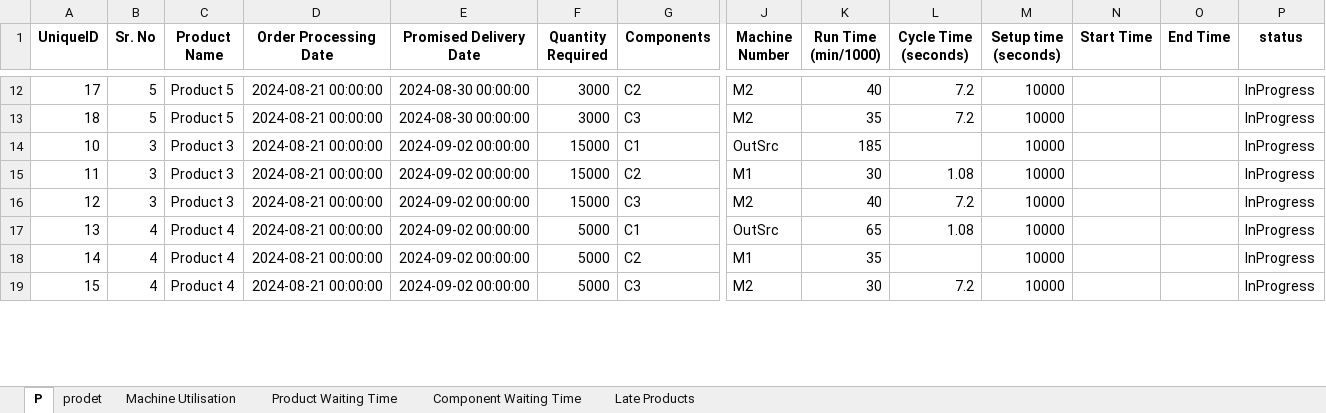
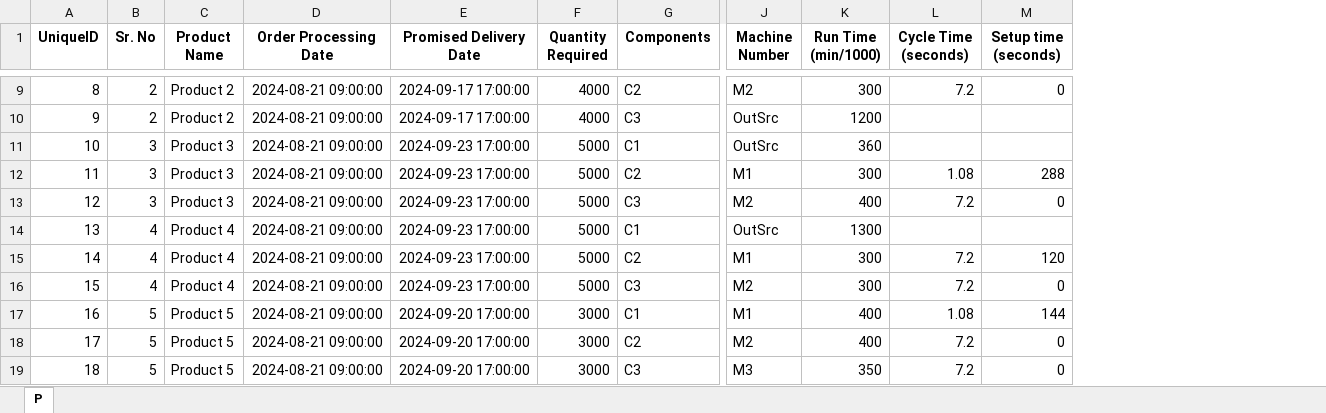
Before and after one commit to nauvalZulfikar/KTP, an Excel workbook: Product Details_v1.xlsx, sheet P, drawn as a sheet; only a part is shown, gaps mark what is left out; values as stored, in another font and other column widths than the file's, no borders; removed rows and columns are numbered as before the commit, all else as after; rows hold the shown columns only; the diff covers the shown part only; the diff names each change by its address in the sheet, - before the commit and + after, or states it on an @@ line.

```diff
--- a/Product Details_v1.xlsx (sheet P)
+++ b/Product Details_v1.xlsx (sheet P)
-sheet tab: prodet
-sheet tab: Machine Utilisation
-sheet tab: Product Waiting Time
-sheet tab: Component Waiting Time
-sheet tab: Late Products
-column N (Start Time), empty
-column O (End Time), empty
-column P (status), row 12: InProgress; rows 14-19: all InProgress
-A9 (UniqueID): 17
+A9 (UniqueID): 8
-B9 (Sr. No): 5
+B9 (Sr. No): 2
-C9 (Product Name): Product 5
+C9 (Product Name): Product 2
-D9 (Order Processing Date): 2024-08-21 00:00:00
+D9 (Order Processing Date): 2024-08-21 09:00:00
-E9 (Promised Delivery Date): 2024-08-30 00:00:00
+E9 (Promised Delivery Date): 2024-09-17 17:00:00
-F9 (Quantity Required): 3000
+F9 (Quantity Required): 4000
-K9 (Run Time (min/1000)): 40
+K9 (Run Time (min/1000)): 300
-M9 (Setup time (seconds)): 10000
+M9 (Setup time (seconds)): 0
-row 13: 18 | 5 | Product 5 | 2024-08-21 00:00:00 | 2024-08-30 00:00:00 | 3000 | C3 | M2 | 35 | 7.2 | 10000 |  |  | InProgress
+row 10: 9 | 2 | Product 2 | 2024-08-21 09:00:00 | 2024-09-17 17:00:00 | 4000 | C3 | OutSrc | 1200
-D11:D16 (Order Processing Date): 2024-08-21 00:00:00
+D11:D16 (Order Processing Date): 2024-08-21 09:00:00
-E11:E16 (Promised Delivery Date): 2024-09-02 00:00:00
+E11:E16 (Promised Delivery Date): 2024-09-23 17:00:00
-F11:F13 (Quantity Required): 15000
+F11:F13 (Quantity Required): 5000
-K11 (Run Time (min/1000)): 185
+K11 (Run Time (min/1000)): 360
-M11 (Setup time (seconds)): 10000
+M11 (Setup time (seconds)): (empty)
-K12 (Run Time (min/1000)): 30
+K12 (Run Time (min/1000)): 300
-M12 (Setup time (seconds)): 10000
+M12 (Setup time (seconds)): 288
-K13 (Run Time (min/1000)): 40
+K13 (Run Time (min/1000)): 400
-M13 (Setup time (seconds)): 10000
+M13 (Setup time (seconds)): 0
-K14 (Run Time (min/1000)): 65
+K14 (Run Time (min/1000)): 1300
-L14 (Cycle Time (seconds)): 1.08
+L14 (Cycle Time (seconds)): (empty)
-M14 (Setup time (seconds)): 10000
+M14 (Setup time (seconds)): (empty)
-K15 (Run Time (min/1000)): 35
+K15 (Run Time (min/1000)): 300
-L15 (Cycle Time (seconds)): (empty)
+L15 (Cycle Time (seconds)): 7.2
-M15 (Setup time (seconds)): 10000
+M15 (Setup time (seconds)): 120
-K16 (Run Time (min/1000)): 30
+K16 (Run Time (min/1000)): 300
-M16 (Setup time (seconds)): 10000
+M16 (Setup time (seconds)): 0
+row 17: 16 | 5 | Product 5 | 2024-08-21 09:00:00 | 2024-09-20 17:00:00 | 3000 | C1 | M1 | 400 | 1.08 | 144
+row 18: 17 | 5 | Product 5 | 2024-08-21 09:00:00 | 2024-09-20 17:00:00 | 3000 | C2 | M2 | 400 | 7.2 | 0
+row 19: 18 | 5 | Product 5 | 2024-08-21 09:00:00 | 2024-09-20 17:00:00 | 3000 | C3 | M3 | 350 | 7.2 | 0
```
Also changed, not shown: 15 added rows, 5 removed rows and 55 edited cells elsewhere in this sheet, 3 other files.
